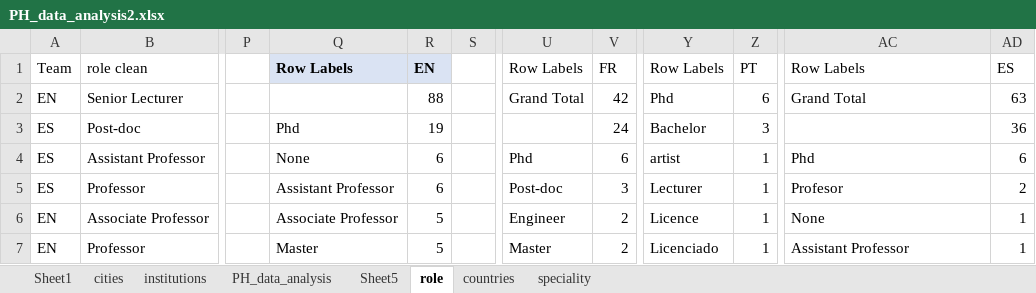
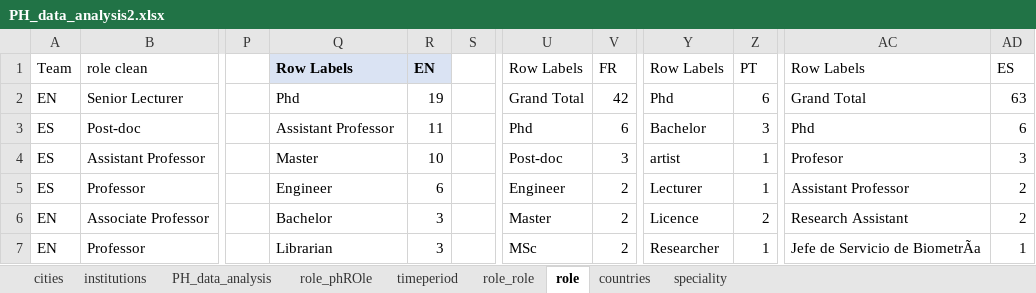
Before and after one commit to datalogism/PH_analysis, an Excel workbook: data/PH_data_analysis2.xlsx, sheet role, drawn as a sheet; only a part is shown, gaps mark what is left out; values as stored, in another font and other column widths than the file's, no borders; the diff covers the shown part only; the diff names each change by its address in the sheet, - before the commit and + after, or states it on an @@ line.

```diff
--- a/data/PH_data_analysis2.xlsx (sheet role)
+++ b/data/PH_data_analysis2.xlsx (sheet role)
-sheet tab: Sheet5
+sheet tab: role_role
-sheet tab: Sheet1
+sheet tab: role_phROle
+sheet tab: timeperiod
-Q2: (empty)
+Q2: Phd
-R2: 88
+R2: 19
-Q3: Phd
+Q3: Assistant Professor
-R3: 19
+R3: 11
-U3: (empty)
+U3: Phd
-V3: 24
+V3: 6
-AC3: (empty)
+AC3: Phd
-AD3: 36
+AD3: 6
-Q4: None
+Q4: Master
-R4: 6
+R4: 10
-U4: Phd
+U4: Post-doc
-V4: 6
+V4: 3
-AC4: Phd
+AC4: Profesor
-AD4: 6
+AD4: 3
-Q5: Assistant Professor
+Q5: Engineer
-U5: Post-doc
+U5: Engineer
-V5: 3
+V5: 2
-AC5: Profesor
+AC5: Assistant Professor
-Q6: Associate Professor
+Q6: Bachelor
-R6:R7: 5
+R6:R7: 3
-U6: Engineer
+U6: Master
-Z6: 1
+Z6: 2
-AC6: None
+AC6: Research Assistant
-AD6: 1
+AD6: 2
-Q7: Master
+Q7: Librarian
-U7: Master
+U7: MSc
-Y7: Licenciado
+Y7: Researcher
-AC7: Assistant Professor
+AC7: Jefe de Servicio de BiometrÃa
```
Also changed, not shown: 128 edited cells elsewhere in this sheet, sheet role_role, charts or pictures.
